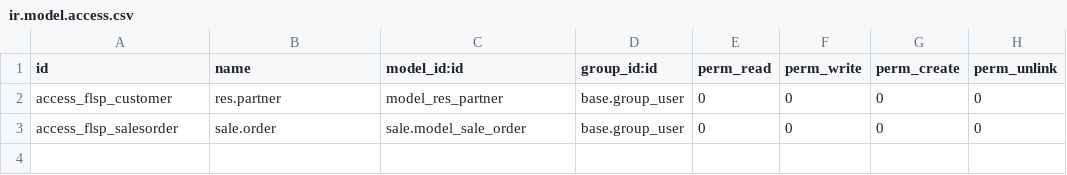
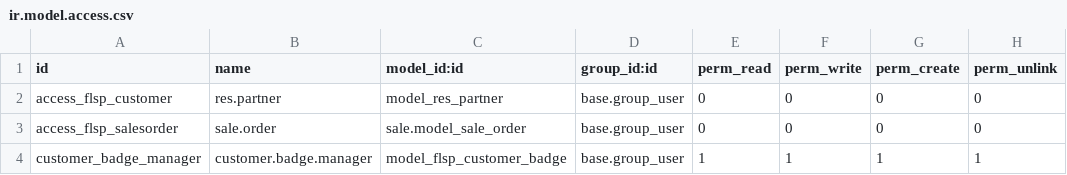
Before and after one commit to odoo-smg/firstlight, a CSV file: flsp-salesorder/security/ir.model.access.csv, drawn as a sheet.

Commit message:
Ticket #343: create a new model for customer badges
1. create a new model;
2. update the security;
3. add model's form/tree/kanban views and its button in "Sales -> Configuration"

```diff
--- a/flsp-salesorder/security/ir.model.access.csv
+++ b/flsp-salesorder/security/ir.model.access.csv
@@ -3 +3,2 @@ access_flsp_customer,res.partner,model_res_partner,base.group_user,0,0,0,0
 access_flsp_salesorder,sale.order,sale.model_sale_order,base.group_user,0,0,0,0
+customer_badge_manager,customer.badge.manager,model_flsp_customer_badge,base.group_user,1,1,1,1
```
Also changed, not shown: 4 other files.
